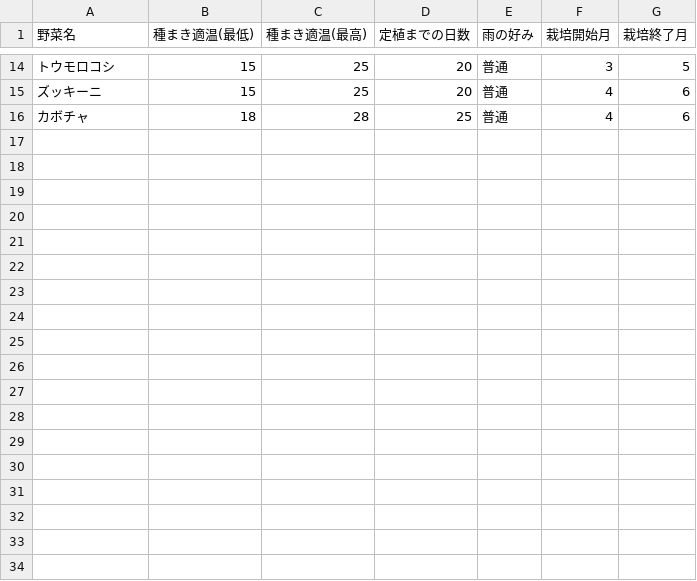
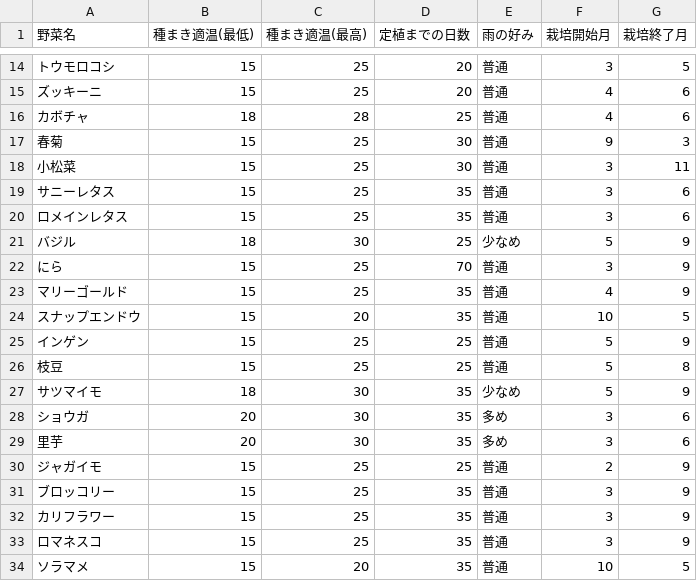
Before and after one commit to sohmaono194/yasai-advisor, a CSV file: 野菜栽培条件データ.csv, drawn as a sheet; only a part is shown, gaps mark what is left out.

Commit message:
Add files via upload

```diff
--- a/野菜栽培条件データ.csv
+++ b/野菜栽培条件データ.csv
@@ -16 +16,19 @@
 カボチャ,18,28,25,普通,4,6
+春菊,15,25,30,普通,9,3
+小松菜,15,25,30,普通,3,11
+サニーレタス,15,25,35,普通,3,6
+ロメインレタス,15,25,35,普通,3,6
+バジル,18,30,25,少なめ,5,9
+にら,15,25,70,普通,3,9
+マリーゴールド,15,25,35,普通,4,9
+スナップエンドウ,15,20,35,普通,10,5
+インゲン,15,25,25,普通,5,9
+枝豆,15,25,25,普通,5,8
+サツマイモ,18,30,35,少なめ,5,9
+ショウガ,20,30,35,多め,3,6
+里芋,20,30,35,多め,3,6
+ジャガイモ,15,25,25,普通,2,9
+ブロッコリー,15,25,35,普通,3,9
+カリフラワー,15,25,35,普通,3,9
+ロマネスコ,15,25,35,普通,3,9
+ソラマメ,15,20,35,普通,10,5
```
